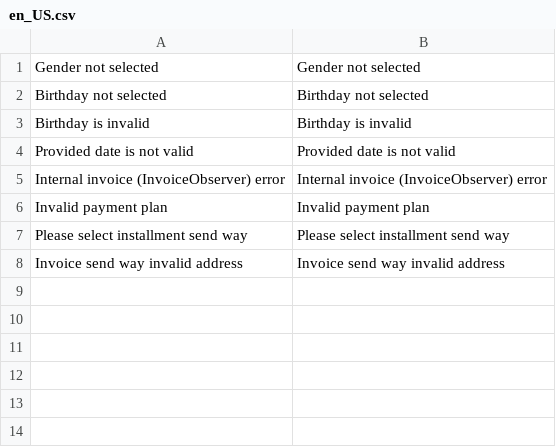
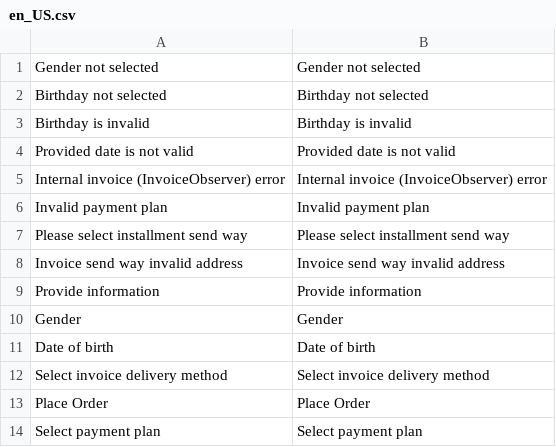
Before and after one commit to istgin/ByjunoMagento2, a CSV file: i18n/en_US.csv, drawn as a sheet; the diff names each change by its address in the sheet, - before the commit and + after, or states it on an @@ line.

```diff
--- a/i18n/en_US.csv
+++ b/i18n/en_US.csv
+row 9: Provide information | Provide information
+row 10: Gender | Gender
+row 11: Date of birth | Date of birth
+row 12: Select invoice delivery method | Select invoice delivery method
+row 13: Place Order | Place Order
+row 14: Select payment plan | Select payment plan
```
Also changed, not shown: i18n/de_CH.csv, i18n/de_DE.csv, 4 other files.
